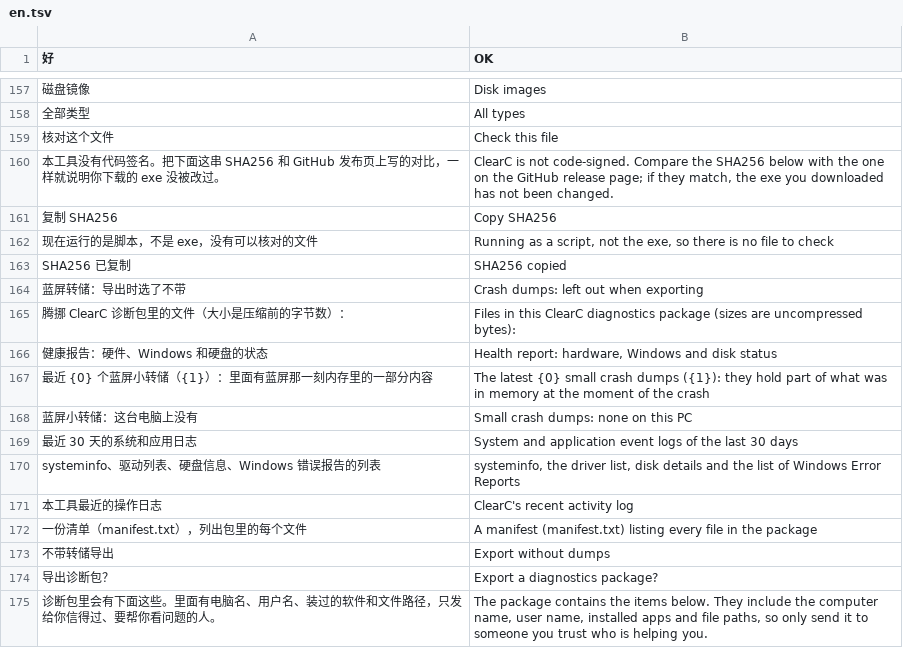
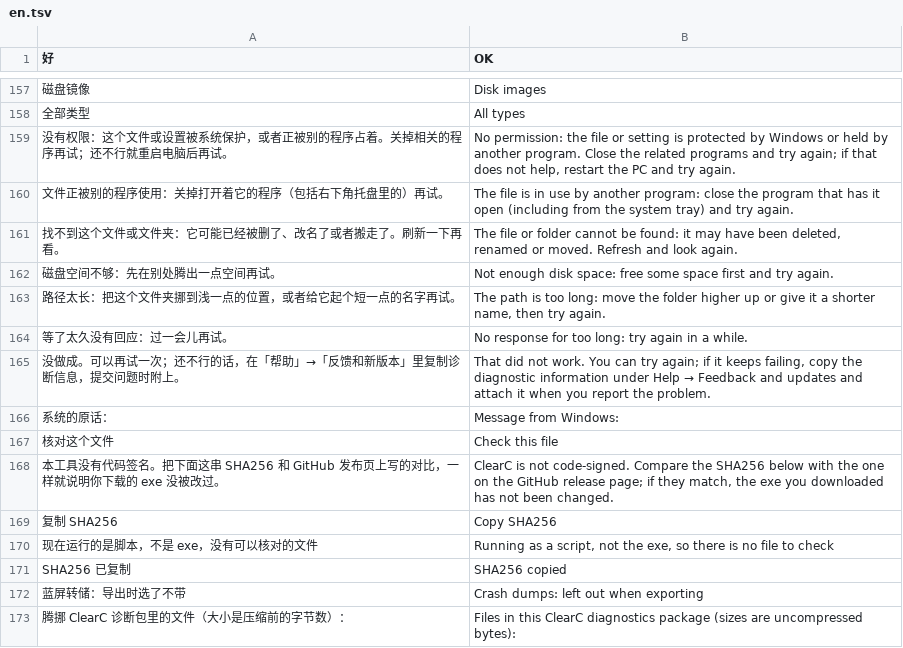
Before and after one commit to Xuanqiyun/ClearC, a TSV file: src/parts/i18n/en.tsv, drawn as a sheet; only a part is shown, gaps mark what is left out; the shorter side is filled out with more unchanged rows; the diff names each change by its address in the sheet, - before the commit and + after, or states it on an @@ line.

```diff
--- a/src/parts/i18n/en.tsv
+++ b/src/parts/i18n/en.tsv
+row 159: 没有权限：这个文件或设置被系统保护，或者正被别的程序占着。关掉相关的程序再试；还不行就重启电脑后再试。 | No permission: the file or setting is protected by Windows or held by another program. Close the related programs and try again; if that does not help, restart the PC and try again.
+row 160: 文件正被别的程序使用：关掉打开着它的程序（包括右下角托盘里的）再试。 | The file is in use by another program: close the program that has it open (including from the system tray) and try again.
+row 161: 找不到这个文件或文件夹：它可能已经被删了、改名了或者搬走了。刷新一下再看。 | The file or folder cannot be found: it may have been deleted, renamed or moved. Refresh and look again.
+row 162: 磁盘空间不够：先在别处腾出一点空间再试。 | Not enough disk space: free some space first and try again.
+row 163: 路径太长：把这个文件夹挪到浅一点的位置，或者给它起个短一点的名字再试。 | The path is too long: move the folder higher up or give it a shorter name, then try again.
+row 164: 等了太久没有回应：过一会儿再试。 | No response for too long: try again in a while.
+row 165: 没做成。可以再试一次；还不行的话，在「帮助」→「反馈和新版本」里复制诊断信息，提交问题时附上。 | That did not work. You can try again; if it keeps failing, copy the diagnostic information under Help → Feedback and updates and attach it when you report the problem.
+row 166: 系统的原话： | Message from Windows:
```
Also changed, not shown: 7 other files.
